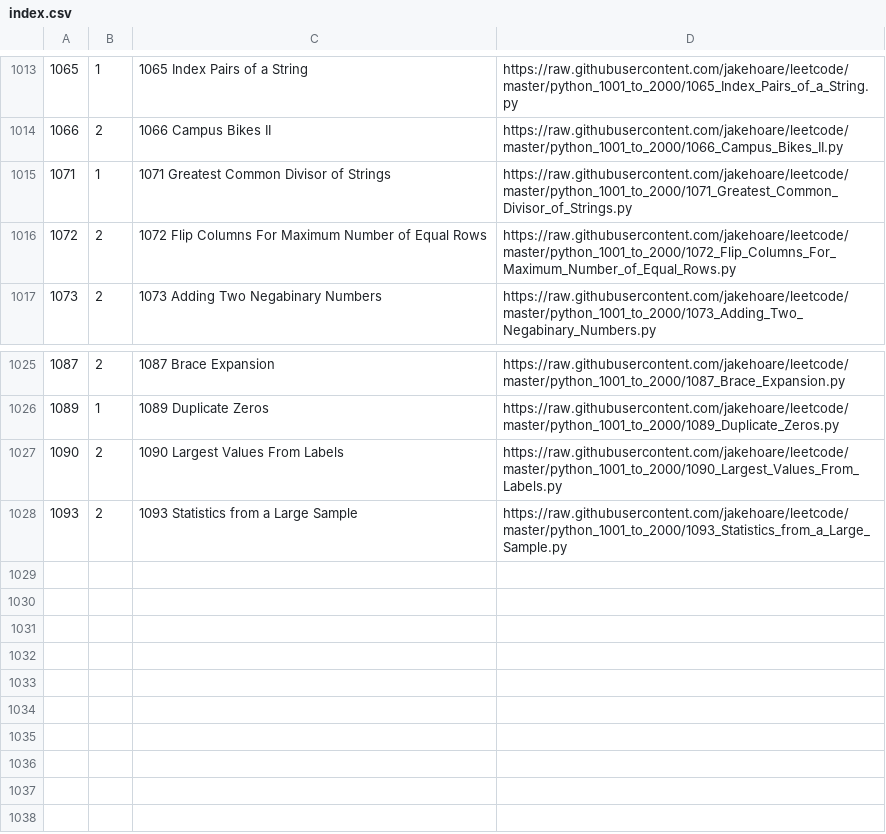
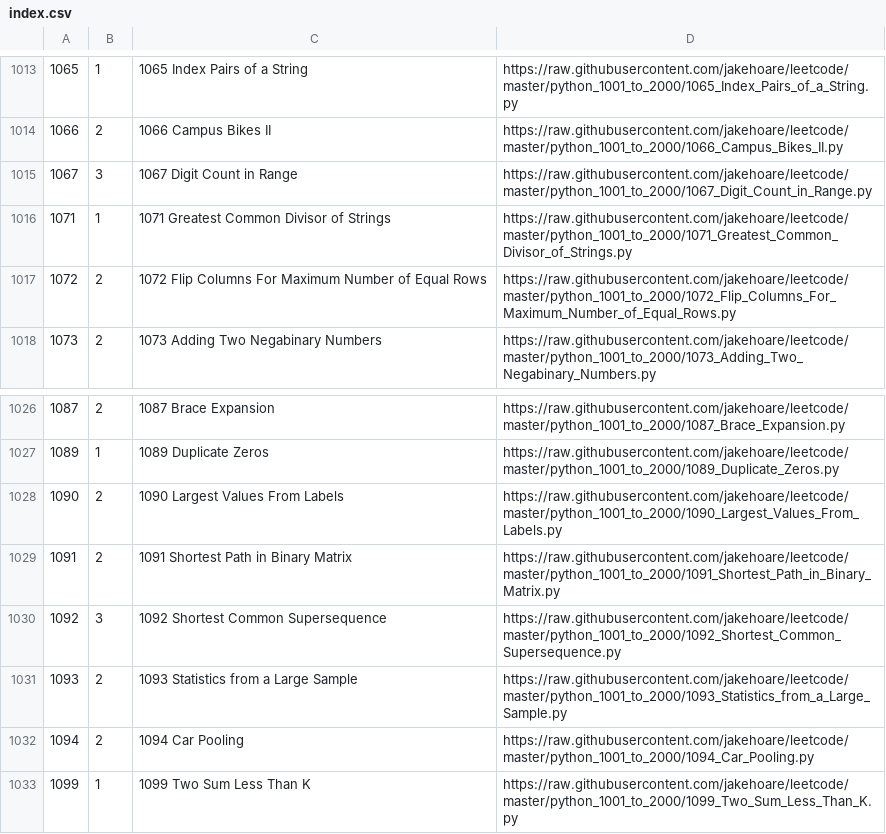
Before and after one commit to jakehoare/leetcode, a CSV file: index.csv, drawn as a sheet; only a part is shown, gaps mark what is left out; the diff names each change by its address in the sheet, - before the commit and + after, or states it on an @@ line.

Commit message:
Update index.

```diff
--- a/index.csv
+++ b/index.csv
+row 1015: 1067 | 3 | 1067 Digit Count in Range | https://raw.githubusercontent.com/jakehoare/leetcode/master/python_1001_to_2000/1067_Digit_Count_in_Range.py
+row 1029: 1091 | 2 | 1091 Shortest Path in Binary Matrix | https://raw.githubusercontent.com/jakehoare/leetcode/master/python_1001_to_2000/1091_Shortest_Path_in_Binary_Matrix.py
+row 1030: 1092 | 3 | 1092 Shortest Common Supersequence | https://raw.githubusercontent.com/jakehoare/leetcode/master/python_1001_to_2000/1092_Shortest_Common_Supersequence.py
+row 1032: 1094 | 2 | 1094 Car Pooling | https://raw.githubusercontent.com/jakehoare/leetcode/master/python_1001_to_2000/1094_Car_Pooling.py
+row 1033: 1099 | 1 | 1099 Two Sum Less Than K | https://raw.githubusercontent.com/jakehoare/leetcode/master/python_1001_to_2000/1099_Two_Sum_Less_Than_K.py
```
